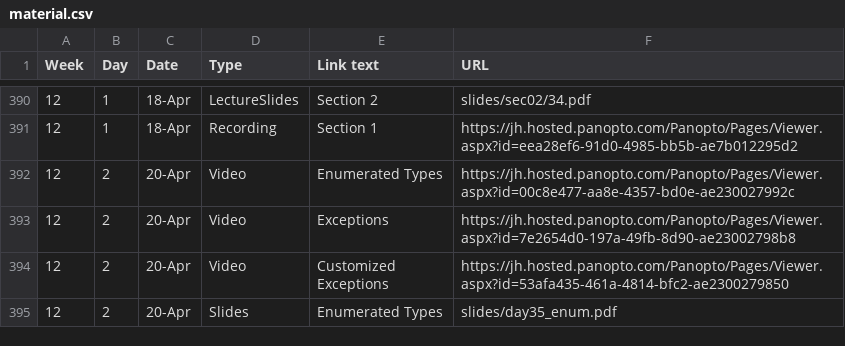
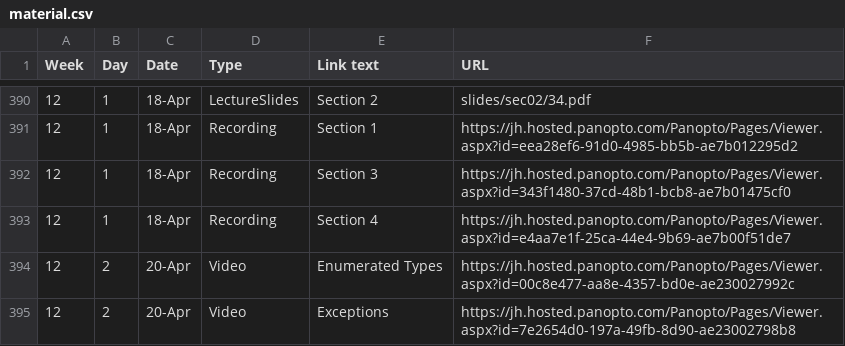
Before and after one commit to jhu-ip/cs220-s22, a CSV file: material.csv, drawn as a sheet; only a part is shown, gaps mark what is left out; the shorter side is filled out with more unchanged rows; the diff names each change by its address in the sheet, - before the commit and + after, or states it on an @@ line.

Commit message:
added recordings for mon apr 18 sections 03 and 04

```diff
--- a/material.csv
+++ b/material.csv
+row 392: 12 | 1 | 18-Apr | Recording | Section 3 | https://jh.hosted.panopto.com/Panopto/Pages/Viewer.aspx?id=343f1480-37cd-48b1-bcb8-ae7b01475cf0
+row 393: 12 | 1 | 18-Apr | Recording | Section 4 | https://jh.hosted.panopto.com/Panopto/Pages/Viewer.aspx?id=e4aa7e1f-25ca-44e4-9b69-ae7b00f51de7
```
Also changed, not shown: 1 other file.
